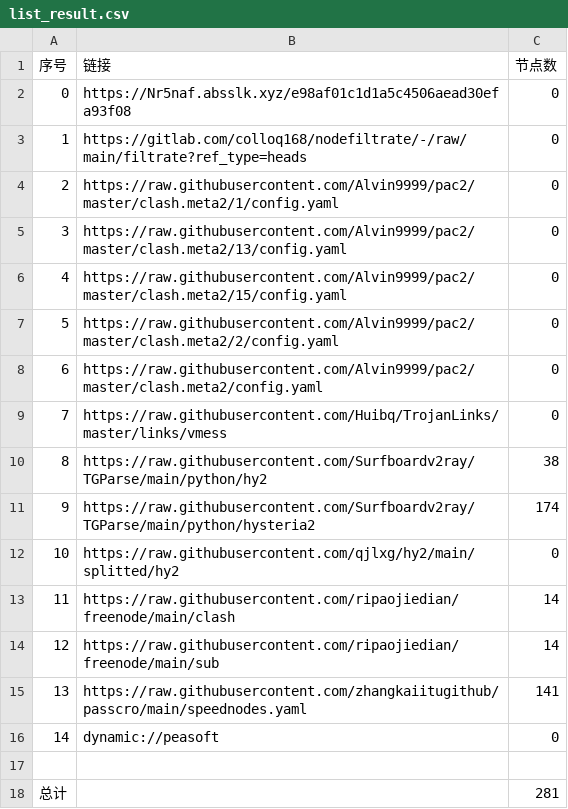
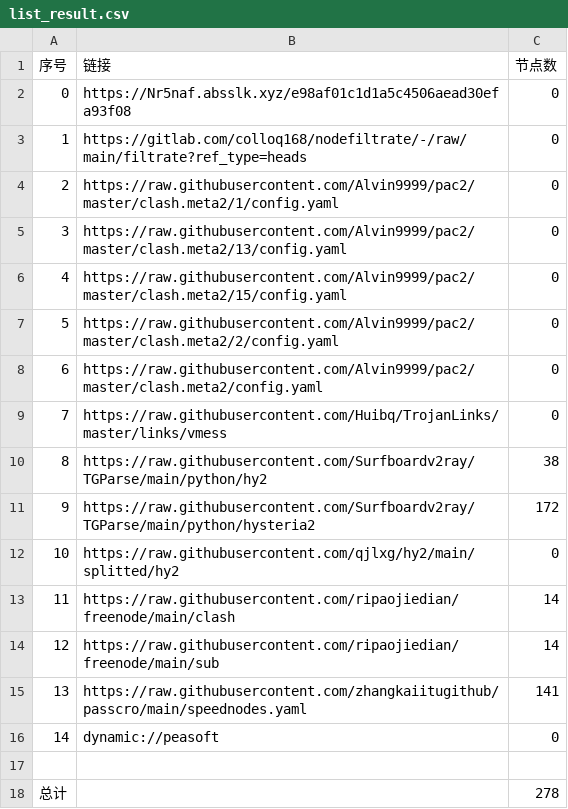
Before and after one commit to dalazhi/AutoMergePublicNodes, a CSV file: list_result.csv, drawn as a sheet.

```diff
--- a/list_result.csv
+++ b/list_result.csv
@@ -10,3 +10,3 @@
 8,https://raw.githubusercontent.com/Surfboardv2ray/TGParse/main/python/hy2,38
-9,https://raw.githubusercontent.com/Surfboardv2ray/TGParse/main/python/hysteria2,174
+9,https://raw.githubusercontent.com/Surfboardv2ray/TGParse/main/python/hysteria2,172
 10,https://raw.githubusercontent.com/qjlxg/hy2/main/splitted/hy2,0
@@ -17,2 +17,2 @@
 
-总计,,281
+总计,,278
```
Also changed, not shown: 6 other files.
